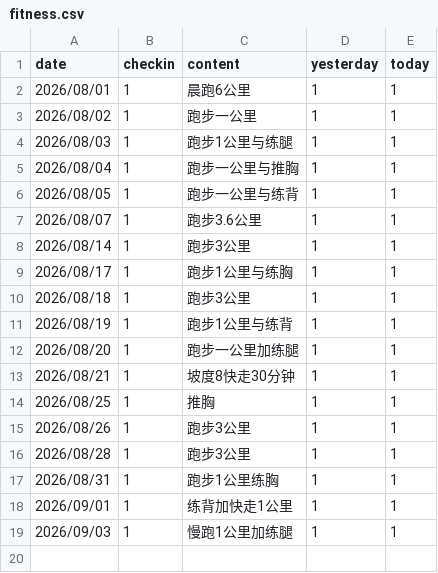
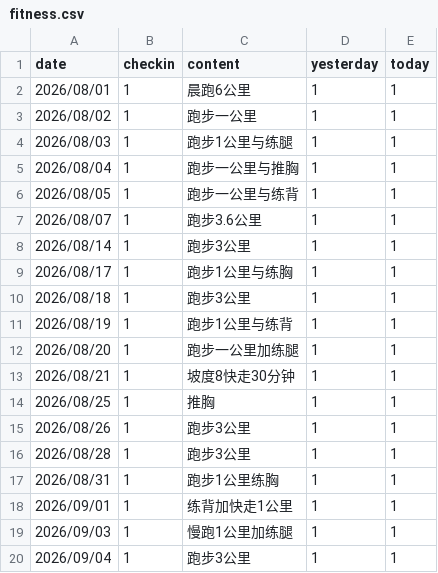
Before and after one commit to codeswolves/reTerminalE1002, a CSV file: data/fitness.csv, drawn as a sheet; the diff names each change by its address in the sheet, - before the commit and + after, or states it on an @@ line.

```diff
--- a/data/fitness.csv
+++ b/data/fitness.csv
+row 20: 2026/09/04 | 1 | 跑步3公里 | 1 | 1
```
Also changed, not shown: data/weight.csv, 5 other files.
